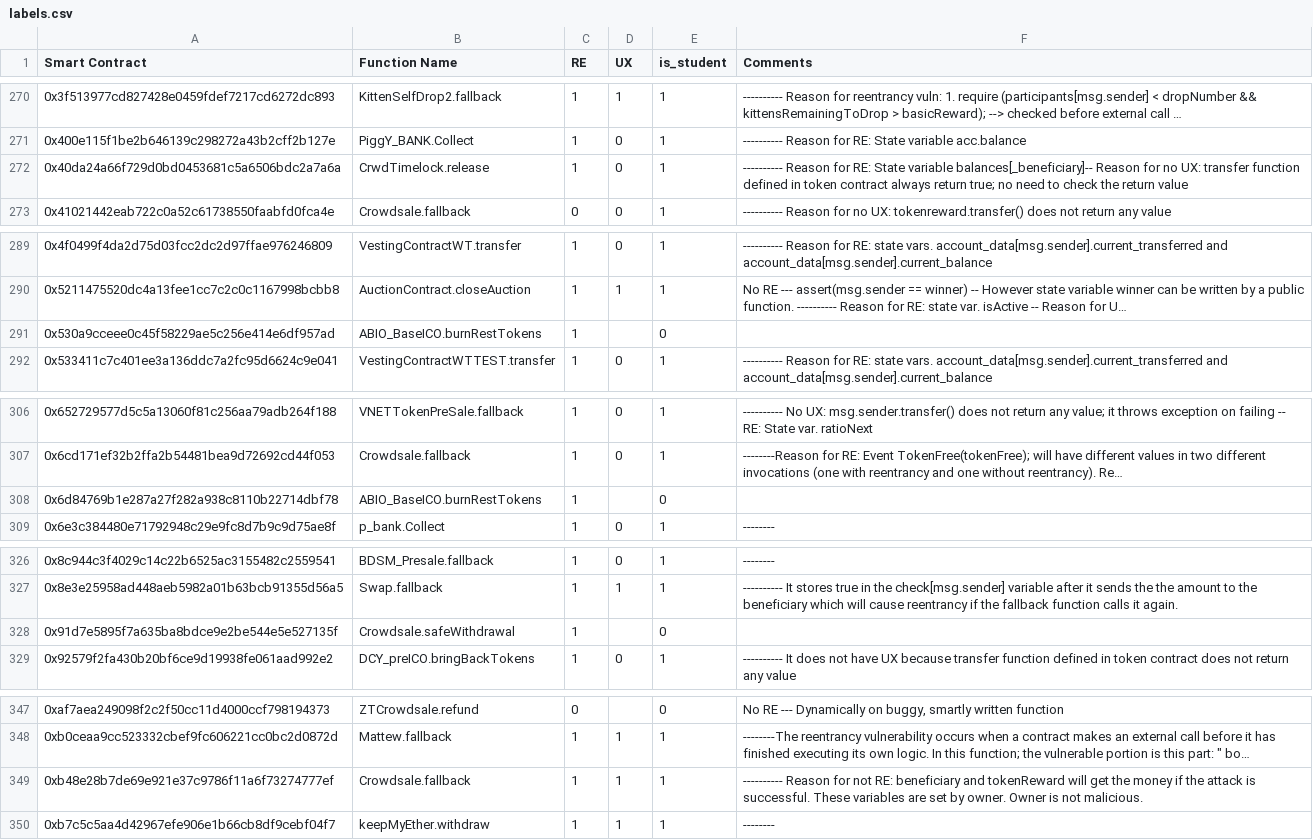
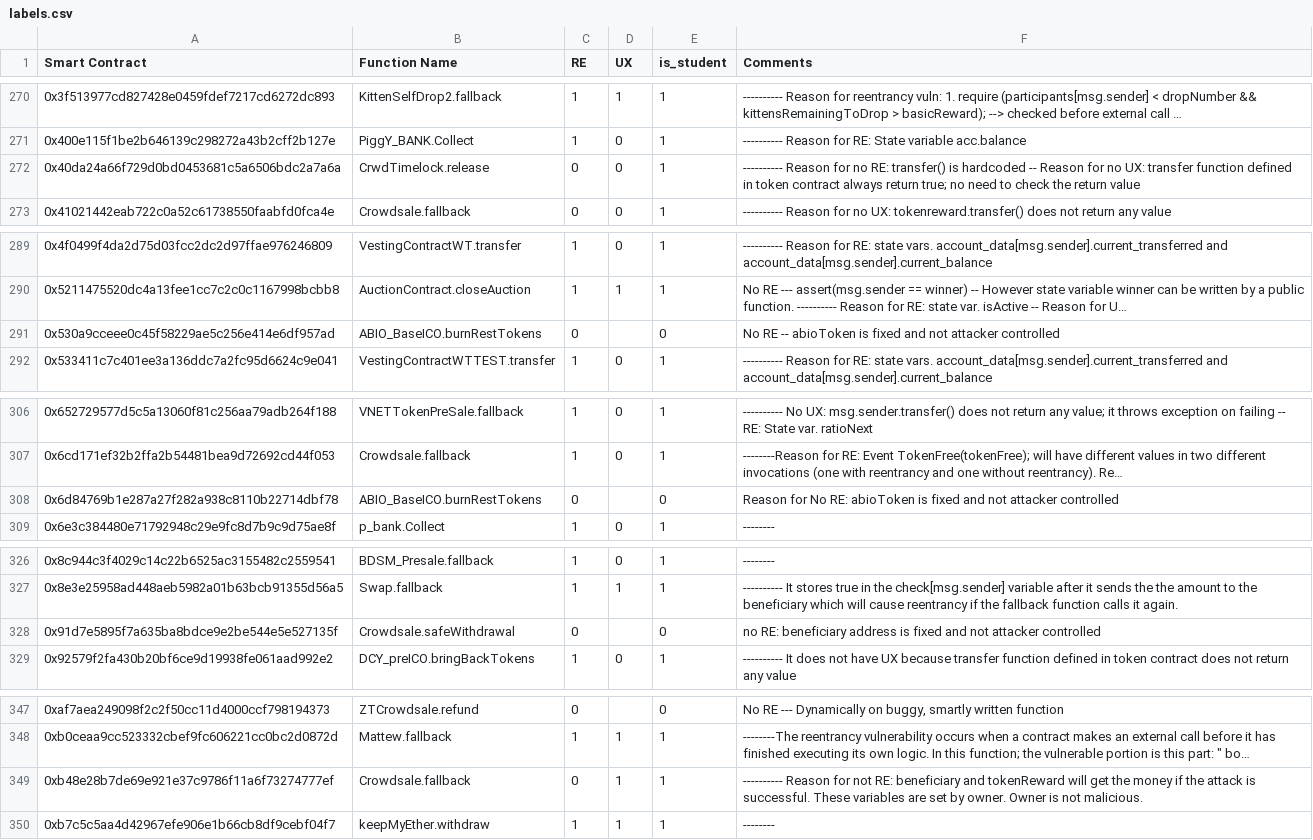
Before and after one commit to sujeetc/SCRUBD, a CSV file: SCRUBD-CD/data/labels.csv, drawn as a sheet; only a part is shown, gaps mark what is left out; long unchanged cells end in …; the diff covers the shown part only; the diff names each change by its address in the sheet, - before the commit and + after, or states it on an @@ line.

```diff
--- a/SCRUBD-CD/data/labels.csv
+++ b/SCRUBD-CD/data/labels.csv
-C272 (RE): 1
+C272 (RE): 0
-F272 (Comments): …Reason for RE: State variable balances[_beneficiary]-- Reason for…
+F272 (Comments): …Reason for no RE: transfer() is hardcoded -- Reason for…
-C291 (RE): 1
+C291 (RE): 0
-F291 (Comments): (empty)
+F291 (Comments): No RE -- abioToken is fixed and not attacker controlled
-C308 (RE): 1
+C308 (RE): 0
-F308 (Comments): (empty)
+F308 (Comments): Reason for No RE: abioToken is fixed and not attacker controlled
-C328 (RE): 1
+C328 (RE): 0
-F328 (Comments): (empty)
+F328 (Comments): no RE: beneficiary address is fixed and not attacker controlled
-C349 (RE): 1
+C349 (RE): 0
```
Also changed, not shown: 13 edited cells elsewhere in this file, SCRUBD-CD/data/tools_RE.csv, 1 other file.
